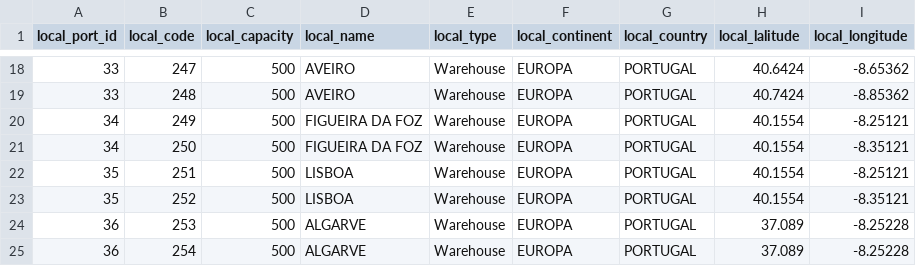
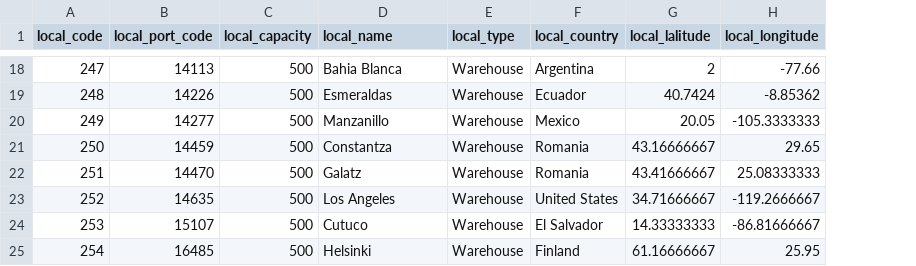
Before and after one commit to Norton1337/LAPR3_2122, a CSV file: Docs/Input/local.csv, drawn as a sheet; only a part is shown, gaps mark what is left out; removed rows and columns are numbered as before the commit, all else as after; the diff covers the shown part only; the diff names each change by its address in the sheet, - before the commit and + after, or states it on an @@ line.

Commit message:
<LAP22G128-92> Updated local.csv.

```diff
--- a/Docs/Input/local.csv
+++ b/Docs/Input/local.csv
-column A (local_port_id), rows 18-25: 33 | 33 | 34 | 34 | 35 | 35 | 36 | 36
+column B (local_port_code), rows 18-25: 14113 | 14226 | 14277 | 14459 | 14470 | 14635 | 15107 | 16485
-column F (local_continent), rows 18-25: all EUROPA
-D18 (local_name): AVEIRO
+D18 (local_name): Bahia Blanca
-F18 (local_country): PORTUGAL
+F18 (local_country): Argentina
-G18 (local_lalitude): 40.6424
+G18 (local_lalitude): 2
-H18 (local_longitude): -8.65362
+H18 (local_longitude): -77.66
-D19 (local_name): AVEIRO
+D19 (local_name): Esmeraldas
-F19 (local_country): PORTUGAL
+F19 (local_country): Ecuador
-D20 (local_name): FIGUEIRA DA FOZ
+D20 (local_name): Manzanillo
-F20 (local_country): PORTUGAL
+F20 (local_country): Mexico
-G20 (local_lalitude): 40.1554
+G20 (local_lalitude): 20.05
-H20 (local_longitude): -8.25121
+H20 (local_longitude): -105.3333333
-D21 (local_name): FIGUEIRA DA FOZ
+D21 (local_name): Constantza
-F21:F22 (local_country): PORTUGAL
+F21:F22 (local_country): Romania
-G21 (local_lalitude): 40.1554
+G21 (local_lalitude): 43.16666667
-H21 (local_longitude): -8.35121
+H21 (local_longitude): 29.65
-D22 (local_name): LISBOA
+D22 (local_name): Galatz
-G22 (local_lalitude): 40.1554
+G22 (local_lalitude): 43.41666667
-H22 (local_longitude): -8.25121
+H22 (local_longitude): 25.08333333
-D23 (local_name): LISBOA
+D23 (local_name): Los Angeles
-F23 (local_country): PORTUGAL
+F23 (local_country): United States
-G23 (local_lalitude): 40.1554
+G23 (local_lalitude): 34.71666667
-H23 (local_longitude): -8.35121
+H23 (local_longitude): -119.2666667
-D24 (local_name): ALGARVE
+D24 (local_name): Cutuco
-F24 (local_country): PORTUGAL
+F24 (local_country): El Salvador
-G24 (local_lalitude): 37.089
+G24 (local_lalitude): 14.33333333
-H24 (local_longitude): -8.25228
+H24 (local_longitude): -86.81666667
-D25 (local_name): ALGARVE
+D25 (local_name): Helsinki
-F25 (local_country): PORTUGAL
+F25 (local_country): Finland
-G25 (local_lalitude): 37.089
+G25 (local_lalitude): 61.16666667
-H25 (local_longitude): -8.25228
+H25 (local_longitude): 25.95
```
Also changed, not shown: 102 edited cells elsewhere in this file.
